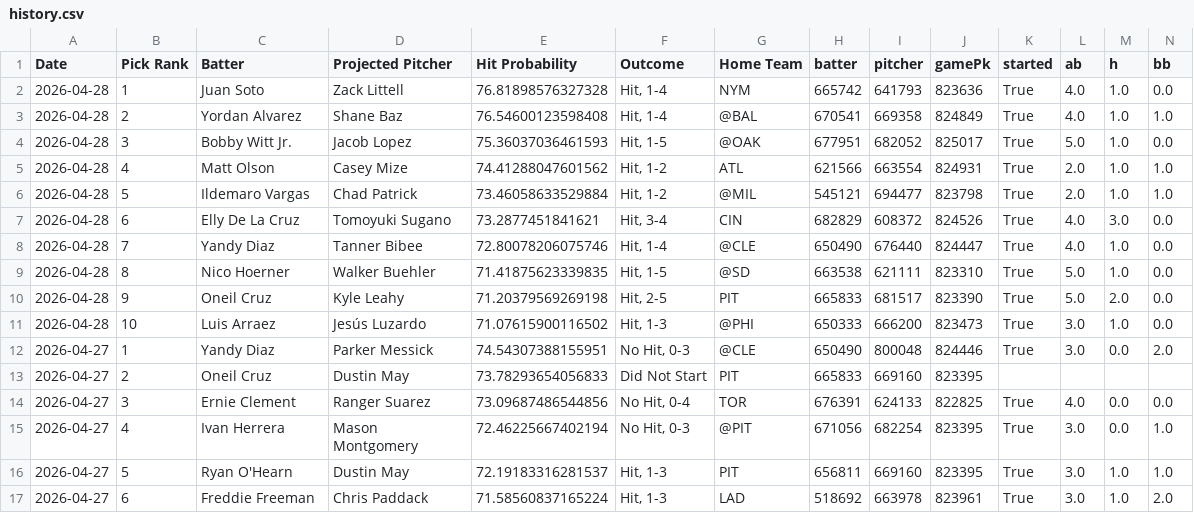
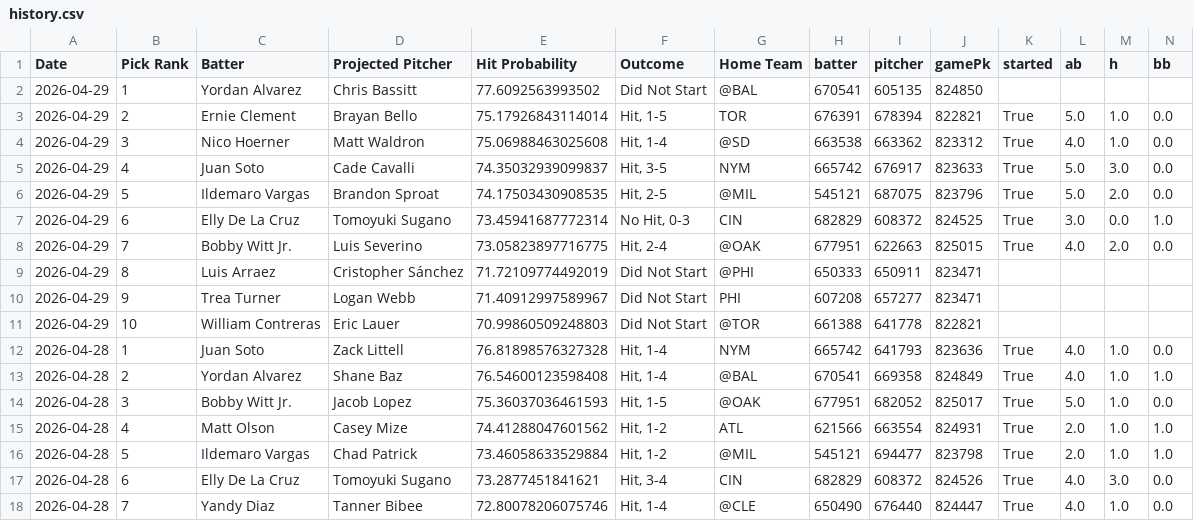
Before and after one commit to TheBreakdownPoint/PickHelper, a CSV file: history.csv, drawn as a sheet; only a part is shown; the shorter side is filled out with more unchanged rows; rows hold the shown columns only; the diff names each change by its address in the sheet, - before the commit and + after, or states it on an @@ line.

Commit message:
Daily history update 2026-04-30 14:00:09

```diff
--- a/history.csv
+++ b/history.csv
+row 2: 2026-04-29 | 1 | Yordan Alvarez | Chris Bassitt | 77.6092563993502 | Did Not Start | @BAL | 670541 | 605135 | 824850
+row 3: 2026-04-29 | 2 | Ernie Clement | Brayan Bello | 75.17926843114014 | Hit, 1-5 | TOR | 676391 | 678394 | 822821 | True | 5.0 | 1.0 | 0.0
+row 4: 2026-04-29 | 3 | Nico Hoerner | Matt Waldron | 75.06988463025608 | Hit, 1-4 | @SD | 663538 | 663362 | 823312 | True | 4.0 | 1.0 | 0.0
+row 5: 2026-04-29 | 4 | Juan Soto | Cade Cavalli | 74.35032939099837 | Hit, 3-5 | NYM | 665742 | 676917 | 823633 | True | 5.0 | 3.0 | 0.0
+row 6: 2026-04-29 | 5 | Ildemaro Vargas | Brandon Sproat | 74.17503430908535 | Hit, 2-5 | @MIL | 545121 | 687075 | 823796 | True | 5.0 | 2.0 | 0.0
+row 7: 2026-04-29 | 6 | Elly De La Cruz | Tomoyuki Sugano | 73.45941687772314 | No Hit, 0-3 | CIN | 682829 | 608372 | 824525 | True | 3.0 | 0.0 | 1.0
+row 8: 2026-04-29 | 7 | Bobby Witt Jr. | Luis Severino | 73.05823897716775 | Hit, 2-4 | @OAK | 677951 | 622663 | 825015 | True | 4.0 | 2.0 | 0.0
+row 9: 2026-04-29 | 8 | Luis Arraez | Cristopher Sánchez | 71.72109774492019 | Did Not Start | @PHI | 650333 | 650911 | 823471
+row 10: 2026-04-29 | 9 | Trea Turner | Logan Webb | 71.40912997589967 | Did Not Start | PHI | 607208 | 657277 | 823471
+row 11: 2026-04-29 | 10 | William Contreras | Eric Lauer | 70.99860509248803 | Did Not Start | @TOR | 661388 | 641778 | 822821
```
